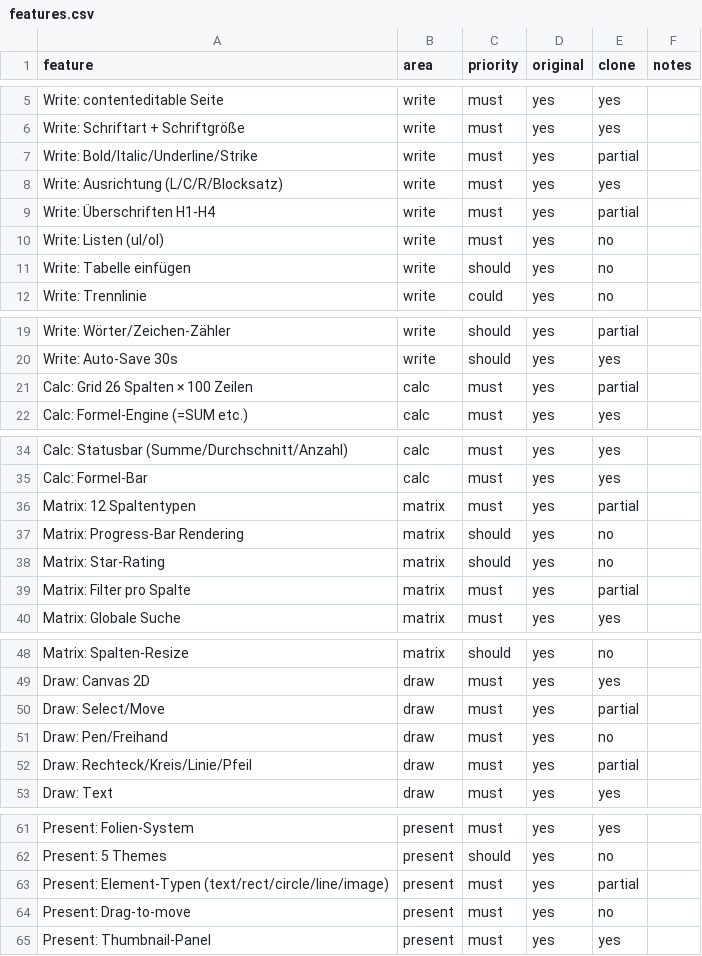
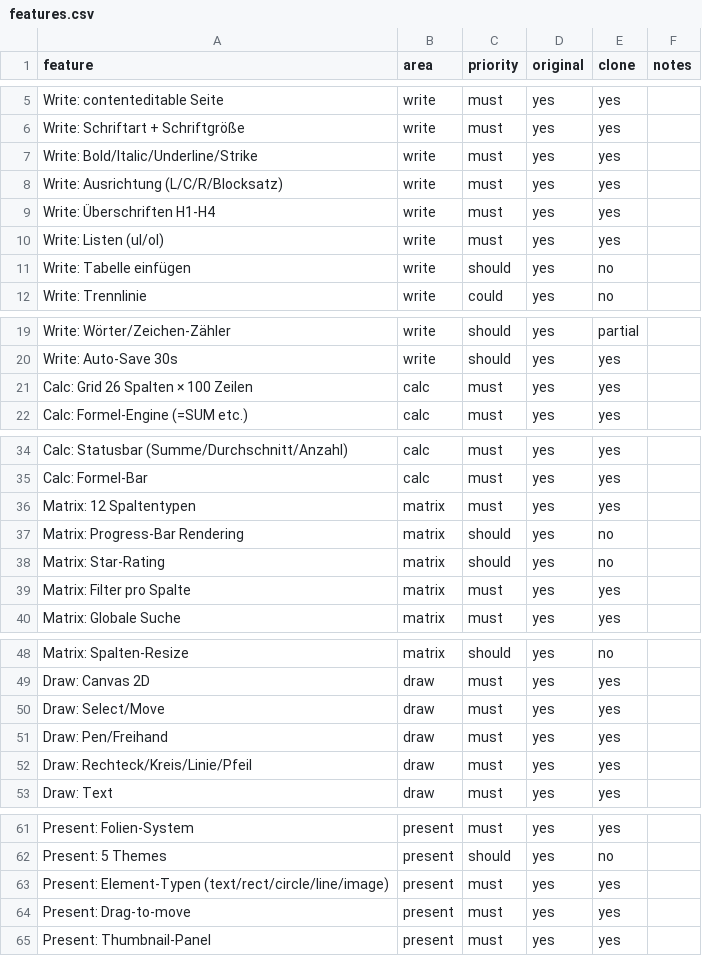
Before and after one commit to sunniboi/Jarvis-Office, a CSV file: replica/features.csv, drawn as a sheet; only a part is shown, gaps mark what is left out; the diff covers the shown part only.

```diff
--- a/replica/features.csv
+++ b/replica/features.csv
@@ -6,6 +6,6 @@ Write: contenteditable Seite,write,must,yes,yes,
 Write: Schriftart + Schriftgröße,write,must,yes,yes,
-Write: Bold/Italic/Underline/Strike,write,must,yes,partial,
+Write: Bold/Italic/Underline/Strike,write,must,yes,yes,
 Write: Ausrichtung (L/C/R/Blocksatz),write,must,yes,yes,
-Write: Überschriften H1-H4,write,must,yes,partial,
-Write: Listen (ul/ol),write,must,yes,no,
+Write: Überschriften H1-H4,write,must,yes,yes,
+Write: Listen (ul/ol),write,must,yes,yes,
 Write: Tabelle einfügen,write,should,yes,no,
@@ -20,3 +20,3 @@ Write: Wörter/Zeichen-Zähler,write,should,yes,partial,
 Write: Auto-Save 30s,write,should,yes,yes,
-Calc: Grid 26 Spalten × 100 Zeilen,calc,must,yes,partial,
+Calc: Grid 26 Spalten × 100 Zeilen,calc,must,yes,yes,
 Calc: Formel-Engine (=SUM etc.),calc,must,yes,yes,
@@ -35,6 +35,6 @@ Calc: Statusbar (Summe/Durchschnitt/Anzahl),calc,must,yes,yes,
 Calc: Formel-Bar,calc,must,yes,yes,
-Matrix: 12 Spaltentypen,matrix,must,yes,partial,
+Matrix: 12 Spaltentypen,matrix,must,yes,yes,
 Matrix: Progress-Bar Rendering,matrix,should,yes,no,
 Matrix: Star-Rating,matrix,should,yes,no,
-Matrix: Filter pro Spalte,matrix,must,yes,partial,
+Matrix: Filter pro Spalte,matrix,must,yes,yes,
 Matrix: Globale Suche,matrix,must,yes,yes,
@@ -49,5 +49,5 @@ Matrix: Spalten-Resize,matrix,should,yes,no,
 Draw: Canvas 2D,draw,must,yes,yes,
-Draw: Select/Move,draw,must,yes,partial,
-Draw: Pen/Freihand,draw,must,yes,no,
-Draw: Rechteck/Kreis/Linie/Pfeil,draw,must,yes,partial,
+Draw: Select/Move,draw,must,yes,yes,
+Draw: Pen/Freihand,draw,must,yes,yes,
+Draw: Rechteck/Kreis/Linie/Pfeil,draw,must,yes,yes,
 Draw: Text,draw,must,yes,yes,
@@ -62,4 +62,4 @@ Present: Folien-System,present,must,yes,yes,
 Present: 5 Themes,present,should,yes,no,
-Present: Element-Typen (text/rect/circle/line/image),present,must,yes,partial,
-Present: Drag-to-move,present,must,yes,no,
+Present: Element-Typen (text/rect/circle/line/image),present,must,yes,yes,
+Present: Drag-to-move,present,must,yes,yes,
 Present: Thumbnail-Panel,present,must,yes,yes,
```
Also changed, not shown: 1 edited cell elsewhere in this file, 5 other files.
